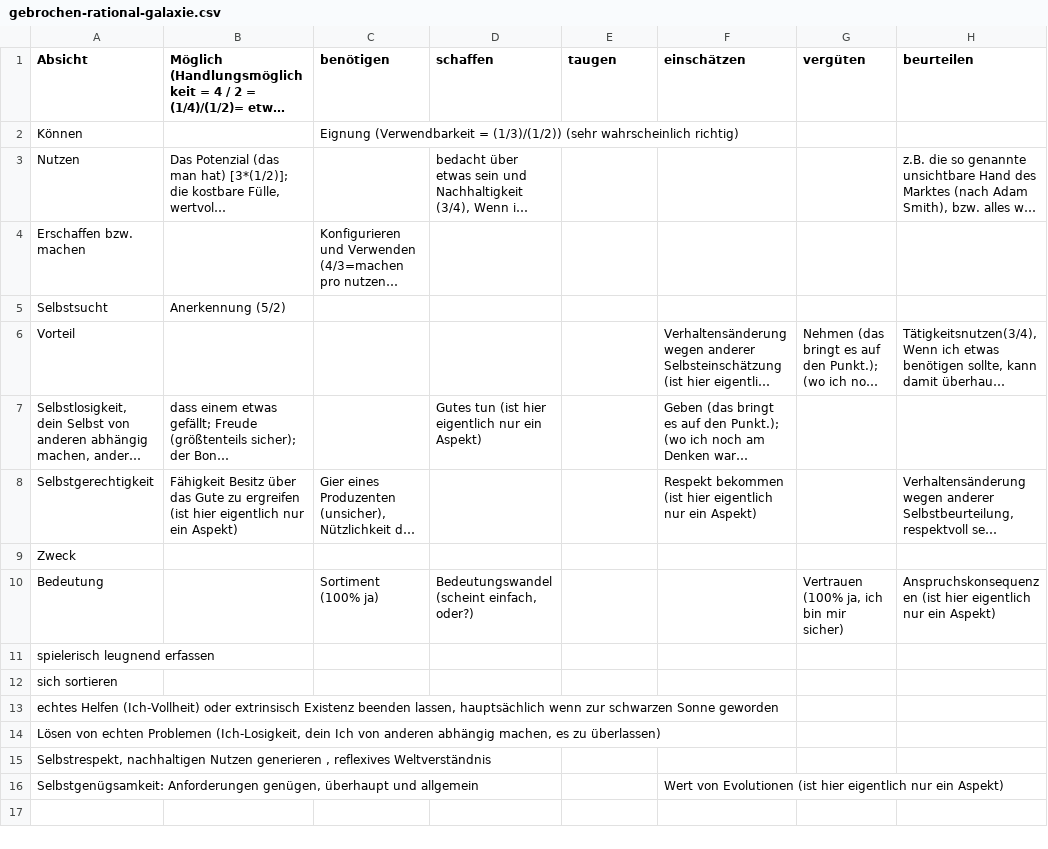
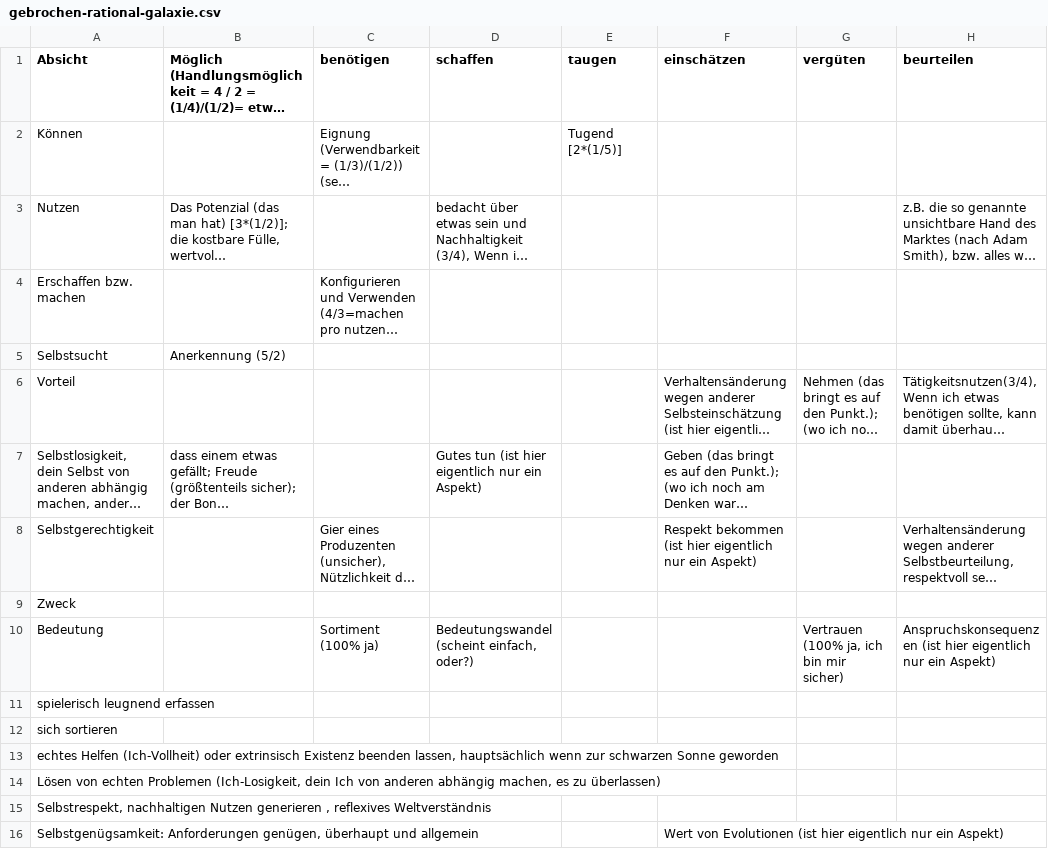
Before and after one commit to githubuser2000/reta-23-07-20, a CSV file: gebrochen-rational-galaxie.csv, drawn as a sheet; only a part is shown; long unchanged cells end in …; the diff names each change by its address in the sheet, - before the commit and + after, or states it on an @@ line.

Commit message:
gebr rat galaxie 2/5

```diff
--- a/gebrochen-rational-galaxie.csv
+++ b/gebrochen-rational-galaxie.csv
-E2 (taugen): (empty)
+E2 (taugen): Tugend [2*(1/5)]
-B8: Fähigkeit Besitz über das Gute zu ergreifen (ist hier eigentlich nur ein Aspekt)
+B8: (empty)
```
